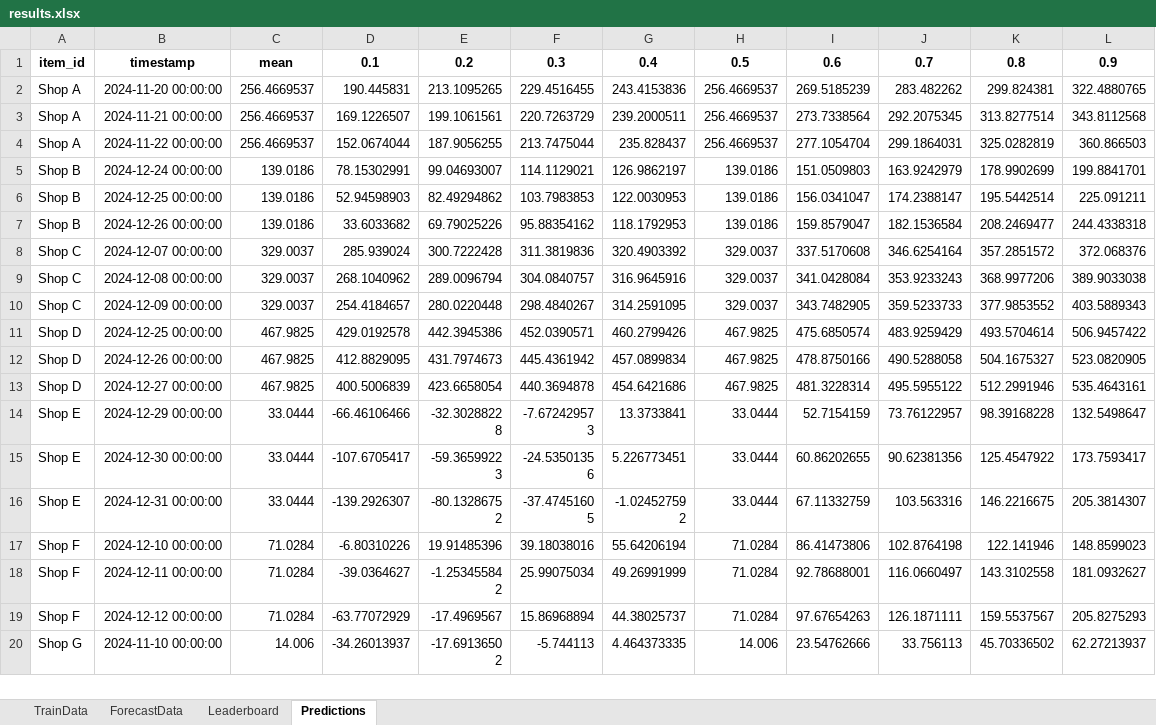
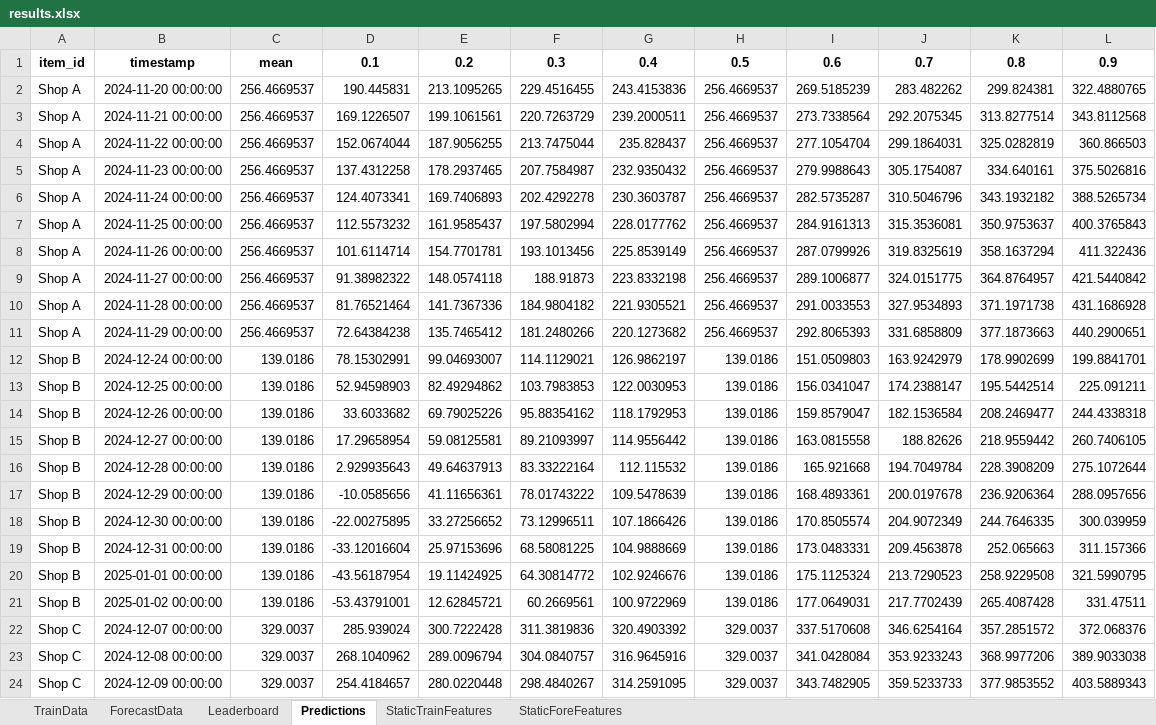
Before and after one commit to mihnin/my_time_series_app, an Excel workbook: results.xlsx, sheet Predictions, drawn as a sheet; only a part is shown; the shorter side is filled out with more unchanged rows; values as stored, in another font and other column widths than the file's, no borders; the diff covers the shown part only; the diff names each change by its address in the sheet, - before the commit and + after, or states it on an @@ line.

```diff
--- a/results.xlsx (sheet Predictions)
+++ b/results.xlsx (sheet Predictions)
+sheet tab: StaticTrainFeatures
+sheet tab: StaticForeFeatures
+row 5: Shop A | 2024-11-23 00:00:00 | 256.4669537 | 137.4312258 | 178.2937465 | 207.7584987 | 232.9350432 | 256.4669537 | 279.9988643 | 305.1754087 | 334.640161 | 375.5026816
+row 6: Shop A | 2024-11-24 00:00:00 | 256.4669537 | 124.4073341 | 169.7406893 | 202.4292278 | 230.3603787 | 256.4669537 | 282.5735287 | 310.5046796 | 343.1932182 | 388.5265734
+row 7: Shop A | 2024-11-25 00:00:00 | 256.4669537 | 112.5573232 | 161.9585437 | 197.5802994 | 228.0177762 | 256.4669537 | 284.9161313 | 315.3536081 | 350.9753637 | 400.3765843
+row 8: Shop A | 2024-11-26 00:00:00 | 256.4669537 | 101.6114714 | 154.7701781 | 193.1013456 | 225.8539149 | 256.4669537 | 287.0799926 | 319.8325619 | 358.1637294 | 411.322436
+row 9: Shop A | 2024-11-27 00:00:00 | 256.4669537 | 91.38982322 | 148.0574118 | 188.91873 | 223.8332198 | 256.4669537 | 289.1006877 | 324.0151775 | 364.8764957 | 421.5440842
+row 10: Shop A | 2024-11-28 00:00:00 | 256.4669537 | 81.76521464 | 141.7367336 | 184.9804182 | 221.9305521 | 256.4669537 | 291.0033553 | 327.9534893 | 371.1971738 | 431.1686928
+row 11: Shop A | 2024-11-29 00:00:00 | 256.4669537 | 72.64384238 | 135.7465412 | 181.2480266 | 220.1273682 | 256.4669537 | 292.8065393 | 331.6858809 | 377.1873663 | 440.2900651
+row 15: Shop B | 2024-12-27 00:00:00 | 139.0186 | 17.29658954 | 59.08125581 | 89.21093997 | 114.9556442 | 139.0186 | 163.0815558 | 188.82626 | 218.9559442 | 260.7406105
+row 16: Shop B | 2024-12-28 00:00:00 | 139.0186 | 2.929935643 | 49.64637913 | 83.33222164 | 112.115532 | 139.0186 | 165.921668 | 194.7049784 | 228.3908209 | 275.1072644
+row 17: Shop B | 2024-12-29 00:00:00 | 139.0186 | -10.0585656 | 41.11656361 | 78.01743222 | 109.5478639 | 139.0186 | 168.4893361 | 200.0197678 | 236.9206364 | 288.0957656
+row 18: Shop B | 2024-12-30 00:00:00 | 139.0186 | -22.00275895 | 33.27256652 | 73.12996511 | 107.1866426 | 139.0186 | 170.8505574 | 204.9072349 | 244.7646335 | 300.039959
+row 19: Shop B | 2024-12-31 00:00:00 | 139.0186 | -33.12016604 | 25.97153696 | 68.58081225 | 104.9888669 | 139.0186 | 173.0483331 | 209.4563878 | 252.065663 | 311.157366
+row 20: Shop B | 2025-01-01 00:00:00 | 139.0186 | -43.56187954 | 19.11424925 | 64.30814772 | 102.9246676 | 139.0186 | 175.1125324 | 213.7290523 | 258.9229508 | 321.5990795
+row 21: Shop B | 2025-01-02 00:00:00 | 139.0186 | -53.43791001 | 12.62845721 | 60.2669561 | 100.9722969 | 139.0186 | 177.0649031 | 217.7702439 | 265.4087428 | 331.47511
```
Also changed, not shown: 77 added rows elsewhere in this sheet, sheet Leaderboard, 1 other file.
